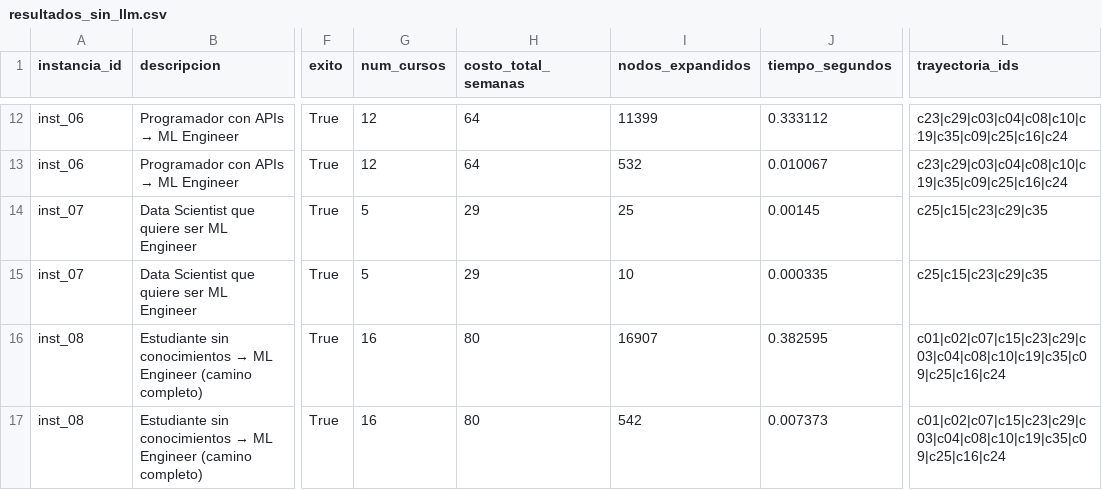
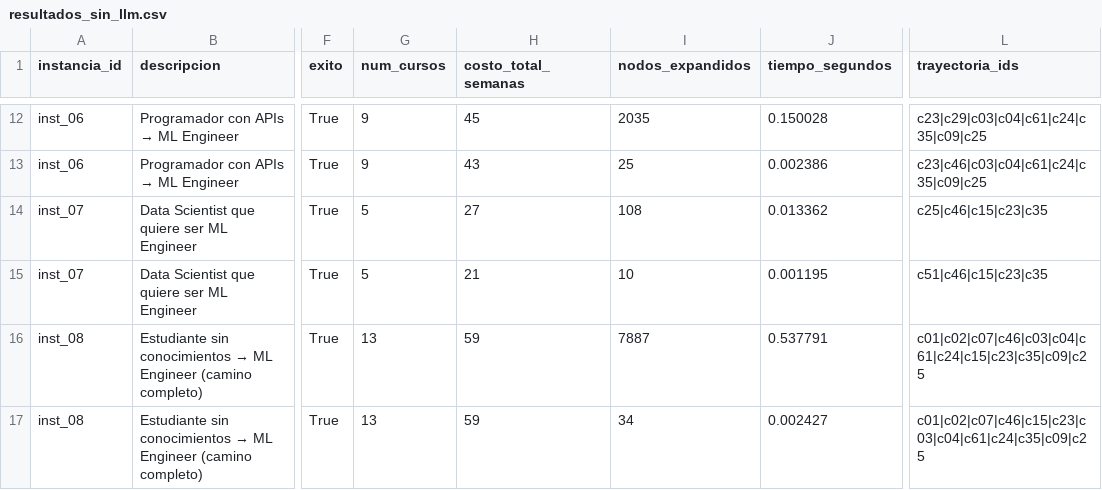
Before and after one commit to fabio2k3/Career-path-planner, a CSV file: experiments/results/resultados_sin_llm.csv, drawn as a sheet; only a part is shown, gaps mark what is left out; the diff covers the shown part only; the diff names each change by its address in the sheet, - before the commit and + after, or states it on an @@ line.

```diff
--- a/experiments/results/resultados_sin_llm.csv
+++ b/experiments/results/resultados_sin_llm.csv
-G12:G13 (num_cursos): 12
+G12:G13 (num_cursos): 9
-H12 (costo_total_semanas): 64
+H12 (costo_total_semanas): 45
-I12 (nodos_expandidos): 11399
+I12 (nodos_expandidos): 2035
-J12 (tiempo_segundos): 0.333112
+J12 (tiempo_segundos): 0.150028
-L12 (trayectoria_ids): c23|c29|c03|c04|c08|c10|c19|c35|c09|c25|c16|c24
+L12 (trayectoria_ids): c23|c29|c03|c04|c61|c24|c35|c09|c25
-H13 (costo_total_semanas): 64
+H13 (costo_total_semanas): 43
-I13 (nodos_expandidos): 532
+I13 (nodos_expandidos): 25
-J13 (tiempo_segundos): 0.010067
+J13 (tiempo_segundos): 0.002386
-L13 (trayectoria_ids): c23|c29|c03|c04|c08|c10|c19|c35|c09|c25|c16|c24
+L13 (trayectoria_ids): c23|c46|c03|c04|c61|c24|c35|c09|c25
-H14 (costo_total_semanas): 29
+H14 (costo_total_semanas): 27
-I14 (nodos_expandidos): 25
+I14 (nodos_expandidos): 108
-J14 (tiempo_segundos): 0.00145
+J14 (tiempo_segundos): 0.013362
-L14 (trayectoria_ids): c25|c15|c23|c29|c35
+L14 (trayectoria_ids): c25|c46|c15|c23|c35
-H15 (costo_total_semanas): 29
+H15 (costo_total_semanas): 21
-J15 (tiempo_segundos): 0.000335
+J15 (tiempo_segundos): 0.001195
-L15 (trayectoria_ids): c25|c15|c23|c29|c35
+L15 (trayectoria_ids): c51|c46|c15|c23|c35
-G16:G17 (num_cursos): 16
+G16:G17 (num_cursos): 13
-H16:H17 (costo_total_semanas): 80
+H16:H17 (costo_total_semanas): 59
-I16 (nodos_expandidos): 16907
+I16 (nodos_expandidos): 7887
-J16 (tiempo_segundos): 0.382595
+J16 (tiempo_segundos): 0.537791
-L16 (trayectoria_ids): c01|c02|c07|c15|c23|c29|c03|c04|c08|c10|c19|c35|c09|c25|c16|c24
+L16 (trayectoria_ids): c01|c02|c07|c46|c03|c04|c61|c24|c15|c23|c35|c09|c25
-I17 (nodos_expandidos): 542
+I17 (nodos_expandidos): 34
-J17 (tiempo_segundos): 0.007373
+J17 (tiempo_segundos): 0.002427
-L17 (trayectoria_ids): c01|c02|c07|c15|c23|c29|c03|c04|c08|c10|c19|c35|c09|c25|c16|c24
+L17 (trayectoria_ids): c01|c02|c07|c46|c15|c23|c03|c04|c61|c24|c35|c09|c25
```
Also changed, not shown: 35 edited cells elsewhere in this file, experiments/results/resultados_con_llm.csv, 13 other files.
